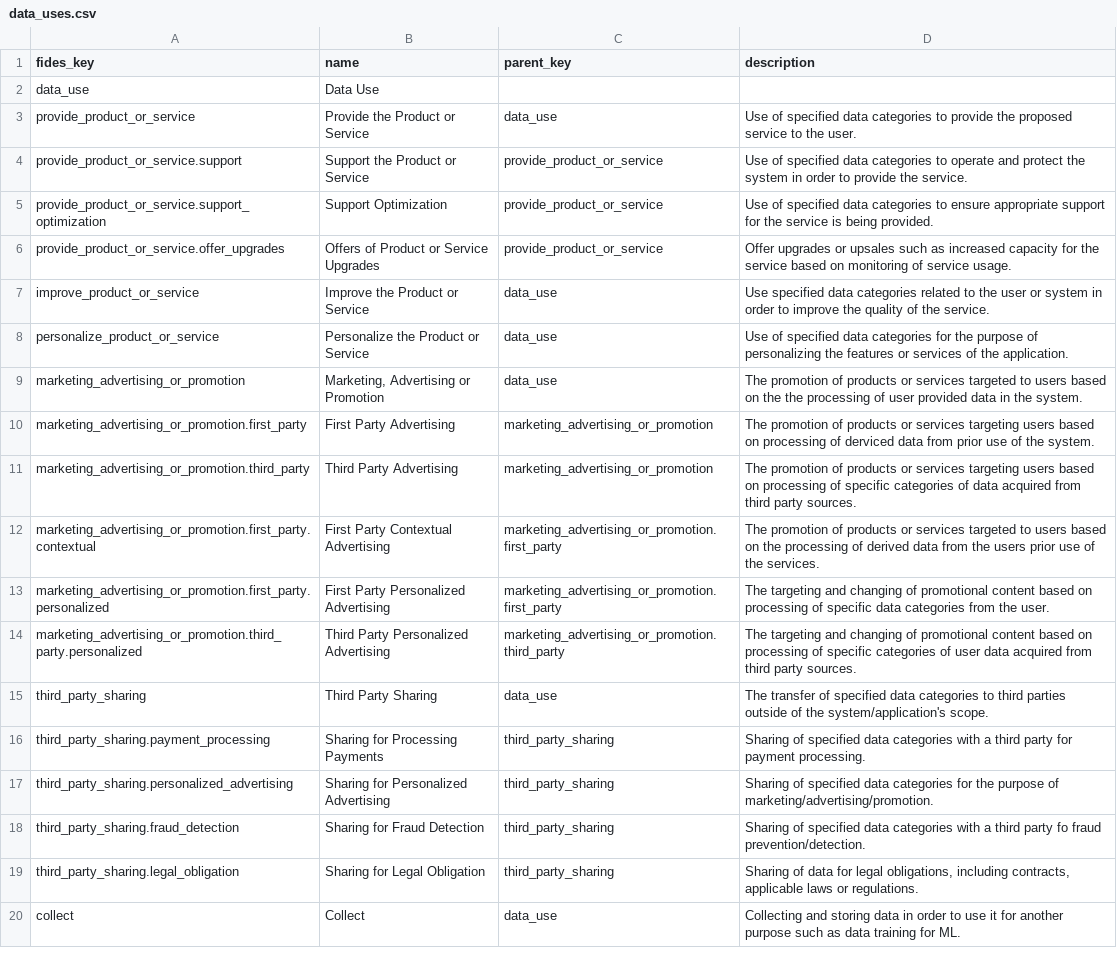
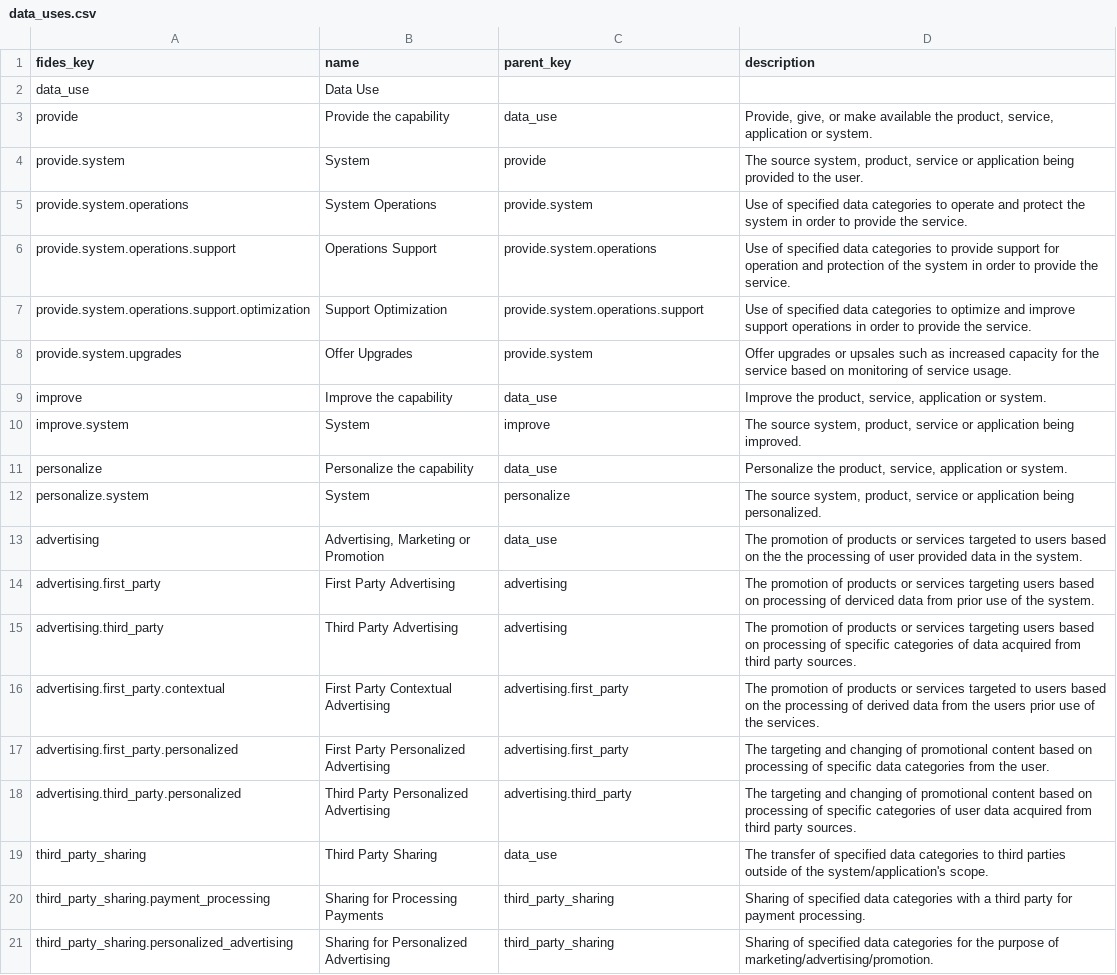
Before and after one commit to IABTechLab/fideslang, a CSV file: data_uses.csv, drawn as a sheet; only a part is shown; the shorter side is filled out with more unchanged rows.

Commit message:
Proposed updated dot notation for data uses

```diff
--- a/data_uses.csv
+++ b/data_uses.csv
@@ -2,14 +2,18 @@ fides_key,name,parent_key,description
 data_use,Data Use,,
-provide_product_or_service,Provide the Product or Service,data_use,Use of specified data categories to provide the proposed service to the user.
-provide_product_or_service.support,Support the Product or Service,provide_product_or_service,Use of specified data categories to operate and protect the system in order to provide the service.
-provide_product_or_service.support_optimization,Support Optimization,provide_product_or_service,Use of specified data categories to ensure appropriate support for the service is being provided.
-provide_product_or_service.offer_upgrades,Offers of Product or Service Upgrades,provide_product_or_service,Offer upgrades or upsales such as increased capacity for the service based on monitoring of service usage.
-improve_product_or_service,Improve the Product or Service,data_use,Use specified data categories related to the user or system in order to improve the quality of the service.
-personalize_product_or_service,Personalize the Product or Service,data_use,Use of specified data categories for the purpose of personalizing the features or services of the application.
-marketing_advertising_or_promotion,"Marketing, Advertising or Promotion",data_use,The promotion of products or services targeted to users based on the the processing of user provided data in the system.
-marketing_advertising_or_promotion.first_party,First Party Advertising,marketing_advertising_or_promotion,The promotion of products or services targeting users based on processing of derviced data from prior use of the system.
-marketing_advertising_or_promotion.third_party,Third Party Advertising,marketing_advertising_or_promotion,The promotion of products or services targeting users based on processing of specific categories of data acquired from third party sources.
-marketing_advertising_or_promotion.first_party.contextual,First Party Contextual Advertising,marketing_advertising_or_promotion.first_party,The promotion of products or services targeted to users based on the processing of derived data from the users prior use of the services.
-marketing_advertising_or_promotion.first_party.personalized,First Party Personalized Advertising,marketing_advertising_or_promotion.first_party,The targeting and changing of promotional content based on processing of specific data categories from the user.
-marketing_advertising_or_promotion.third_party.personalized,Third Party Personalized Advertising,marketing_advertising_or_promotion.third_party,The targeting and changing of promotional content based on processing of specific categories of user data acquired from third party sources.
+provide,Provide the capability,data_use,"Provide, give, or make available the product, service, application or system."
+provide.system,System,provide,"The source system, product, service or application being provided to the user."
+provide.system.operations,System Operations,provide.system,Use of specified data categories to operate and protect the system in order to provide the service.
+provide.system.operations.support,Operations Support,provide.system.operations,Use of specified data categories to provide support for operation and protection of the system in order to provide the service.
+provide.system.operations.support.optimization,Support Optimization,provide.system.operations.support,Use of specified data categories to optimize and improve support operations in order to provide the service.
+provide.system.upgrades,Offer Upgrades,provide.system,Offer upgrades or upsales such as increased capacity for the service based on monitoring of service usage.
+improve,Improve the capability,data_use,"Improve the product, service, application or system."
+improve.system,System,improve,"The source system, product, service or application being improved."
+personalize,Personalize the capability,data_use,"Personalize the product, service, application or system."
+personalize.system,System,personalize,"The source system, product, service or application being personalized."
+advertising,"Advertising, Marketing or Promotion",data_use,The promotion of products or services targeted to users based on the the processing of user provided data in the system.
+advertising.first_party,First Party Advertising,advertising,The promotion of products or services targeting users based on processing of derviced data from prior use of the system.
+advertising.third_party,Third Party Advertising,advertising,The promotion of products or services targeting users based on processing of specific categories of data acquired from third party sources.
+advertising.first_party.contextual,First Party Contextual Advertising,advertising.first_party,The promotion of products or services targeted to users based on the processing of derived data from the users prior use of the services.
+advertising.first_party.personalized,First Party Personalized Advertising,advertising.first_party,The targeting and changing of promotional content based on processing of specific data categories from the user.
+advertising.third_party.personalized,Third Party Personalized Advertising,advertising.third_party,The targeting and changing of promotional content based on processing of specific categories of user data acquired from third party sources.
 third_party_sharing,Third Party Sharing,data_use,The transfer of specified data categories to third parties outside of the system/application's scope.
```
Also changed, not shown: 2 other files.
